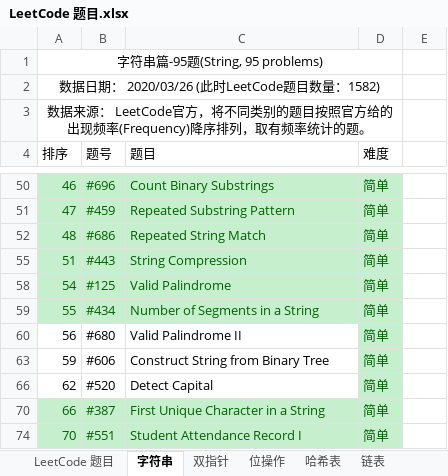
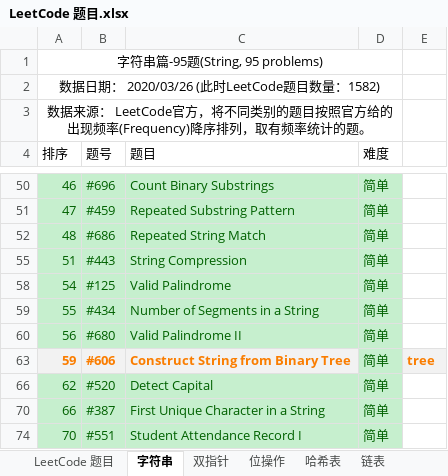
Before and after one commit to unwindfly/LeetCode, an Excel workbook: LeetCode 题目.xlsx, sheet 字符串, drawn as a sheet; only a part is shown, gaps mark what is left out; values as stored, in another font and other column widths than the file's, no borders; charts and pictures and conditional formats not drawn; the diff names each change by its address in the sheet, - before the commit and + after, or states it on an @@ line.

```diff
--- a/LeetCode 题目.xlsx (sheet 字符串)
+++ b/LeetCode 题目.xlsx (sheet 字符串)
@@ A60:C60 fill: none → #C6EFCE, text colour: black → #006100 @@
@@ A63:C63 fill: none → #F2F2F2, bold: off → on, text colour: black → #FA7D00 @@
-E63: (empty)
+E63: tree
-E63 fill: none
+E63 fill: #F2F2F2
@@ A66:C66 fill: none → #C6EFCE, text colour: black → #006100 @@
```
Also changed, not shown: sheet LeetCode 题目, 3 other files.
